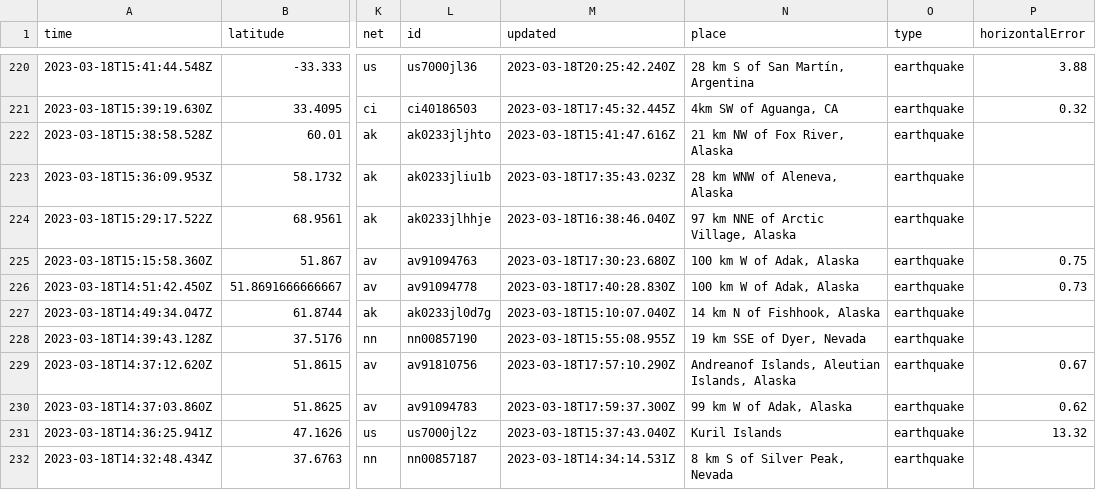
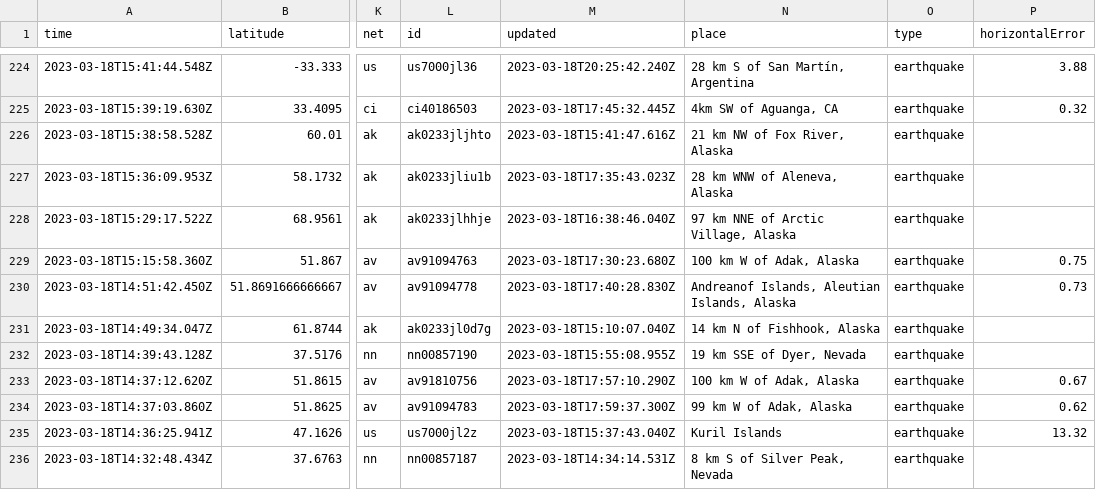
Before and after one commit to rthomasgannett/data-reporter-robot, a CSV file: usgs_current.csv, drawn as a sheet; only a part is shown, gaps mark what is left out; addresses are those after the commit; the diff covers the shown part only; the diff names each change by its address in the sheet, - before the commit and + after, or states it on an @@ line.

```diff
--- a/usgs_current.csv
+++ b/usgs_current.csv
-N230 (place): 100 km W of Adak, Alaska
+N230 (place): Andreanof Islands, Aleutian Islands, Alaska
-N233 (place): Andreanof Islands, Aleutian Islands, Alaska
+N233 (place): 100 km W of Adak, Alaska
```
Also changed, not shown: 4 added rows, 3 removed rows and 27 edited cells elsewhere in this file.
